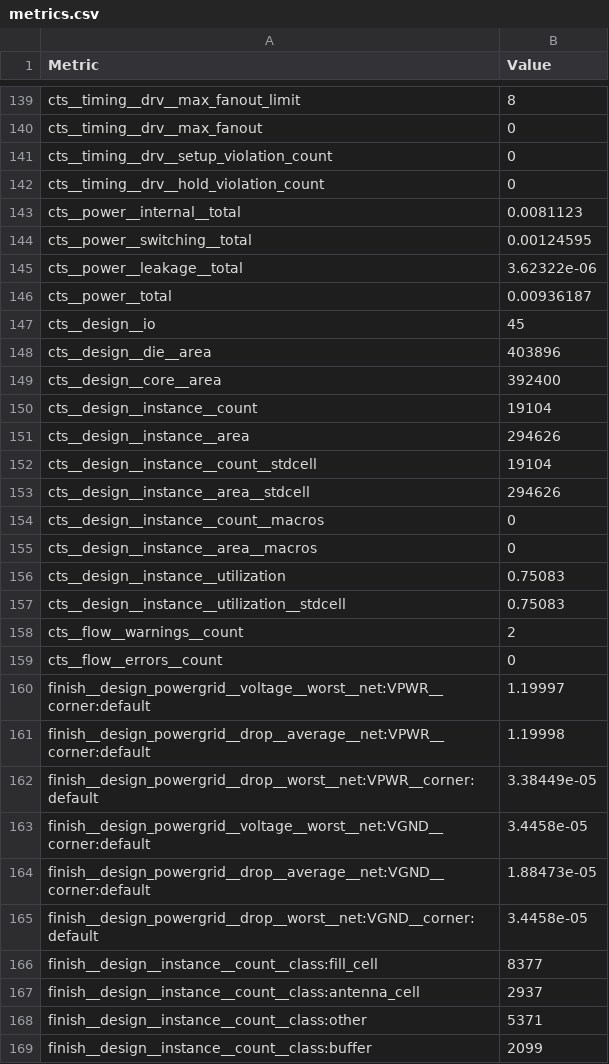
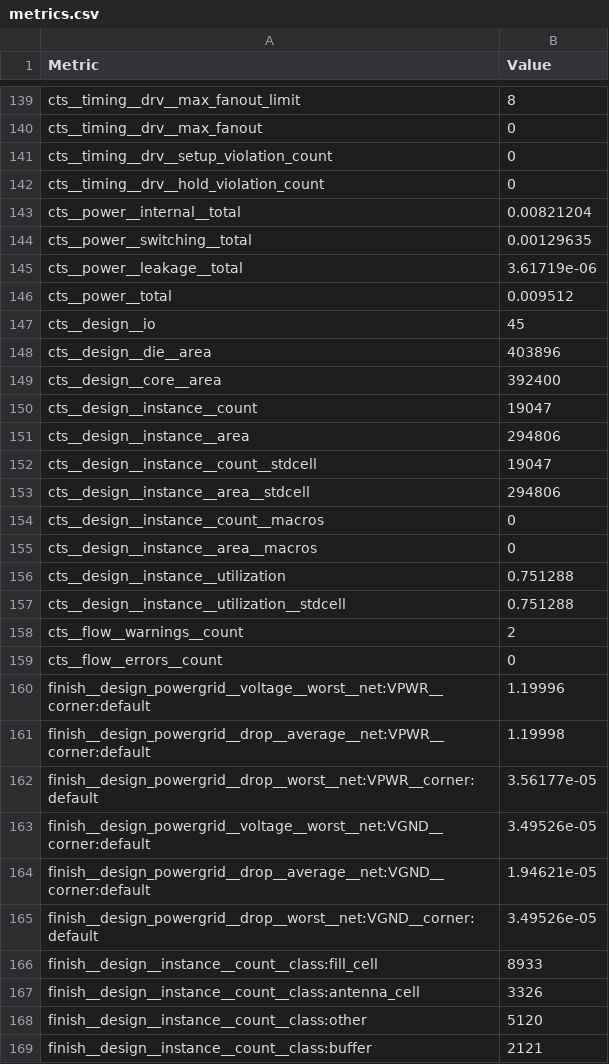
Before and after one commit to htfab/tinytapeout-ihp-0p2, a CSV file: projects/tt_um_vc32_cpu/stats/metrics.csv, drawn as a sheet; only a part is shown, gaps mark what is left out; the diff covers the shown part only.

Commit message:
feat: update project tt_um_vc32_cpu from MoonbaseOtago/ttihp-vc16
Commit: 54609c2c942b5d302671678fc8b7ca283d07610c
Workflow: https://github.com/MoonbaseOtago/ttihp-vc16/actions/runs/11648290457

```diff
--- a/projects/tt_um_vc32_cpu/stats/metrics.csv
+++ b/projects/tt_um_vc32_cpu/stats/metrics.csv
@@ -142,6 +142,6 @@ cts__timing__drv__setup_violation_count,0
 cts__timing__drv__hold_violation_count,0
-cts__power__internal__total,0.0081123
-cts__power__switching__total,0.00124595
-cts__power__leakage__total,3.62322e-06
-cts__power__total,0.00936187
+cts__power__internal__total,0.00821204
+cts__power__switching__total,0.00129635
+cts__power__leakage__total,3.61719e-06
+cts__power__total,0.009512
 cts__design__io,45
@@ -149,21 +149,21 @@ cts__design__die__area,403896
 cts__design__core__area,392400
-cts__design__instance__count,19104
-cts__design__instance__area,294626
-cts__design__instance__count__stdcell,19104
-cts__design__instance__area__stdcell,294626
+cts__design__instance__count,19047
+cts__design__instance__area,294806
+cts__design__instance__count__stdcell,19047
+cts__design__instance__area__stdcell,294806
 cts__design__instance__count__macros,0
 cts__design__instance__area__macros,0
-cts__design__instance__utilization,0.75083
-cts__design__instance__utilization__stdcell,0.75083
+cts__design__instance__utilization,0.751288
+cts__design__instance__utilization__stdcell,0.751288
 cts__flow__warnings__count,2
 cts__flow__errors__count,0
-finish__design_powergrid__voltage__worst__net:VPWR__corner:default,1.19997
+finish__design_powergrid__voltage__worst__net:VPWR__corner:default,1.19996
 finish__design_powergrid__drop__average__net:VPWR__corner:default,1.19998
-finish__design_powergrid__drop__worst__net:VPWR__corner:default,3.38449e-05
-finish__design_powergrid__voltage__worst__net:VGND__corner:default,3.4458e-05
-finish__design_powergrid__drop__average__net:VGND__corner:default,1.88473e-05
-finish__design_powergrid__drop__worst__net:VGND__corner:default,3.4458e-05
-finish__design__instance__count__class:fill_cell,8377
-finish__design__instance__count__class:antenna_cell,2937
-finish__design__instance__count__class:other,5371
-finish__design__instance__count__class:buffer,2099
+finish__design_powergrid__drop__worst__net:VPWR__corner:default,3.56177e-05
+finish__design_powergrid__voltage__worst__net:VGND__corner:default,3.49526e-05
+finish__design_powergrid__drop__average__net:VGND__corner:default,1.94621e-05
+finish__design_powergrid__drop__worst__net:VGND__corner:default,3.49526e-05
+finish__design__instance__count__class:fill_cell,8933
+finish__design__instance__count__class:antenna_cell,3326
+finish__design__instance__count__class:other,5120
+finish__design__instance__count__class:buffer,2121
```
Also changed, not shown: 12 removed rows and 133 edited cells elsewhere in this file, 7 other files.
